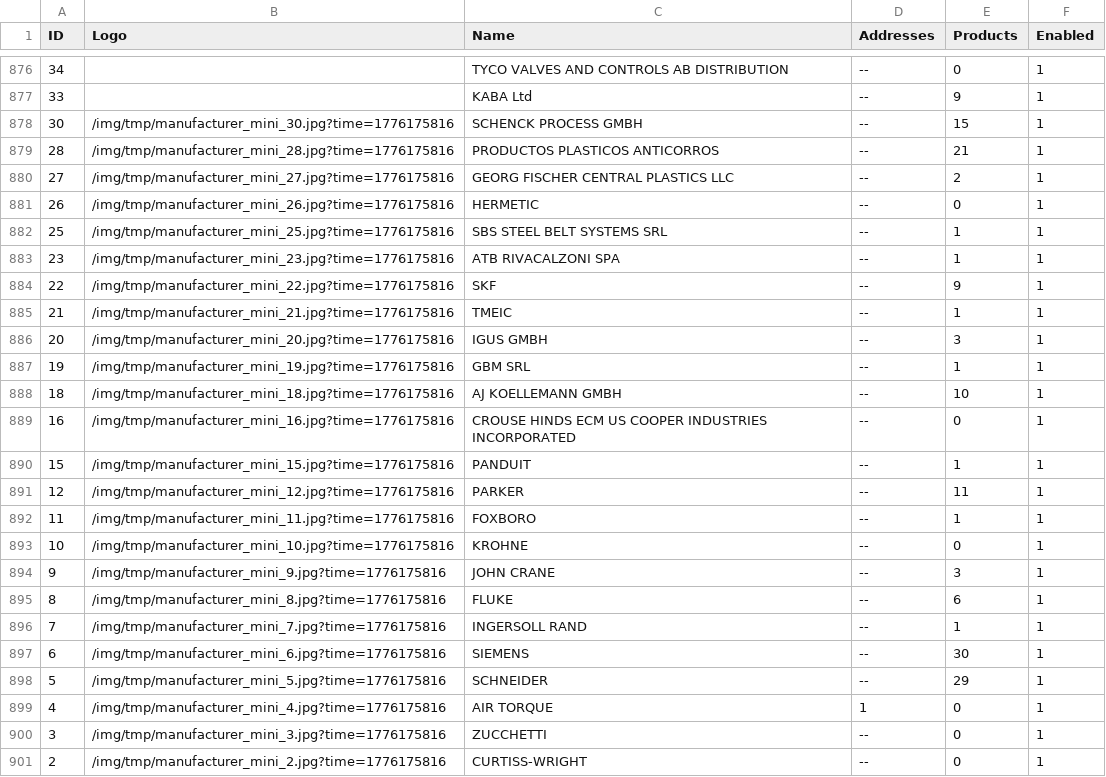
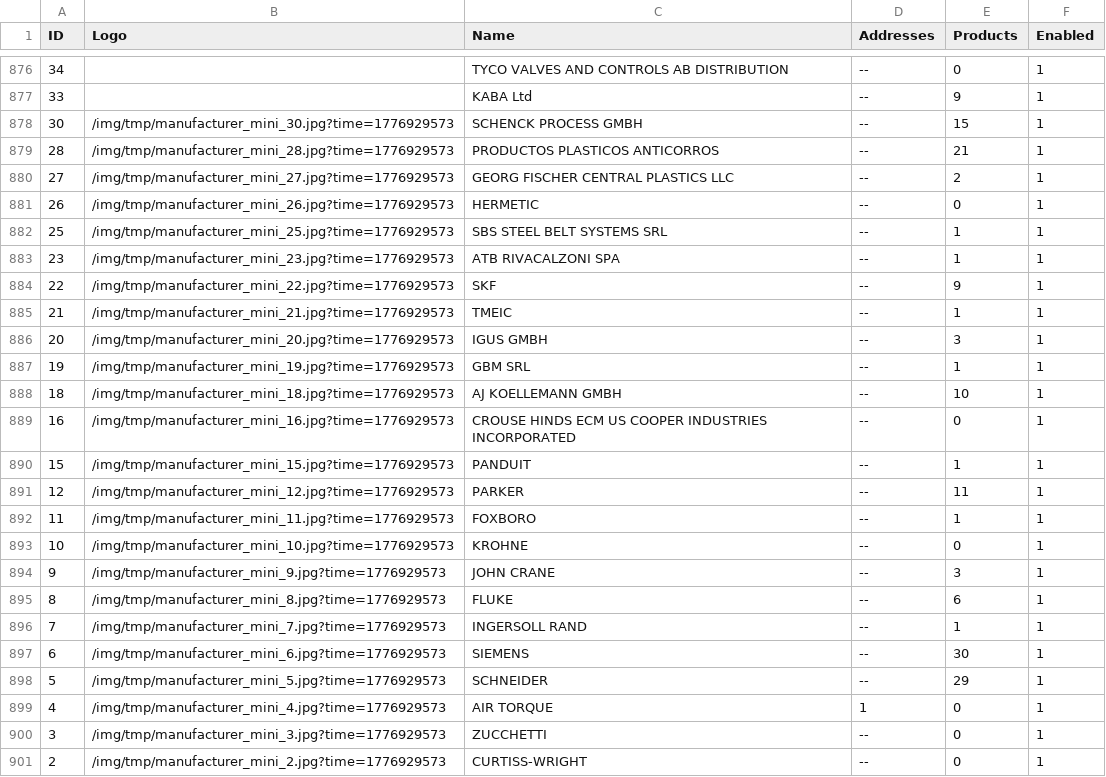
Before and after one commit to TarunBirla/petchemparts, a CSV file: public/brands.csv, drawn as a sheet; only a part is shown, gaps mark what is left out; the diff names each change by its address in the sheet, - before the commit and + after, or states it on an @@ line.

```diff
--- a/public/brands.csv
+++ b/public/brands.csv
-B878 (Logo): /img/tmp/manufacturer_mini_30.jpg?time=1776175816
+B878 (Logo): /img/tmp/manufacturer_mini_30.jpg?time=1776929573
-B879 (Logo): /img/tmp/manufacturer_mini_28.jpg?time=1776175816
+B879 (Logo): /img/tmp/manufacturer_mini_28.jpg?time=1776929573
-B880 (Logo): /img/tmp/manufacturer_mini_27.jpg?time=1776175816
+B880 (Logo): /img/tmp/manufacturer_mini_27.jpg?time=1776929573
-B881 (Logo): /img/tmp/manufacturer_mini_26.jpg?time=1776175816
+B881 (Logo): /img/tmp/manufacturer_mini_26.jpg?time=1776929573
-B882 (Logo): /img/tmp/manufacturer_mini_25.jpg?time=1776175816
+B882 (Logo): /img/tmp/manufacturer_mini_25.jpg?time=1776929573
-B883 (Logo): /img/tmp/manufacturer_mini_23.jpg?time=1776175816
+B883 (Logo): /img/tmp/manufacturer_mini_23.jpg?time=1776929573
-B884 (Logo): /img/tmp/manufacturer_mini_22.jpg?time=1776175816
+B884 (Logo): /img/tmp/manufacturer_mini_22.jpg?time=1776929573
-B885 (Logo): /img/tmp/manufacturer_mini_21.jpg?time=1776175816
+B885 (Logo): /img/tmp/manufacturer_mini_21.jpg?time=1776929573
-B886 (Logo): /img/tmp/manufacturer_mini_20.jpg?time=1776175816
+B886 (Logo): /img/tmp/manufacturer_mini_20.jpg?time=1776929573
-B887 (Logo): /img/tmp/manufacturer_mini_19.jpg?time=1776175816
+B887 (Logo): /img/tmp/manufacturer_mini_19.jpg?time=1776929573
-B888 (Logo): /img/tmp/manufacturer_mini_18.jpg?time=1776175816
+B888 (Logo): /img/tmp/manufacturer_mini_18.jpg?time=1776929573
-B889 (Logo): /img/tmp/manufacturer_mini_16.jpg?time=1776175816
+B889 (Logo): /img/tmp/manufacturer_mini_16.jpg?time=1776929573
-B890 (Logo): /img/tmp/manufacturer_mini_15.jpg?time=1776175816
+B890 (Logo): /img/tmp/manufacturer_mini_15.jpg?time=1776929573
-B891 (Logo): /img/tmp/manufacturer_mini_12.jpg?time=1776175816
+B891 (Logo): /img/tmp/manufacturer_mini_12.jpg?time=1776929573
-B892 (Logo): /img/tmp/manufacturer_mini_11.jpg?time=1776175816
+B892 (Logo): /img/tmp/manufacturer_mini_11.jpg?time=1776929573
-B893 (Logo): /img/tmp/manufacturer_mini_10.jpg?time=1776175816
+B893 (Logo): /img/tmp/manufacturer_mini_10.jpg?time=1776929573
-B894 (Logo): /img/tmp/manufacturer_mini_9.jpg?time=1776175816
+B894 (Logo): /img/tmp/manufacturer_mini_9.jpg?time=1776929573
-B895 (Logo): /img/tmp/manufacturer_mini_8.jpg?time=1776175816
+B895 (Logo): /img/tmp/manufacturer_mini_8.jpg?time=1776929573
-B896 (Logo): /img/tmp/manufacturer_mini_7.jpg?time=1776175816
+B896 (Logo): /img/tmp/manufacturer_mini_7.jpg?time=1776929573
-B897 (Logo): /img/tmp/manufacturer_mini_6.jpg?time=1776175816
+B897 (Logo): /img/tmp/manufacturer_mini_6.jpg?time=1776929573
-B898 (Logo): /img/tmp/manufacturer_mini_5.jpg?time=1776175816
+B898 (Logo): /img/tmp/manufacturer_mini_5.jpg?time=1776929573
-B899 (Logo): /img/tmp/manufacturer_mini_4.jpg?time=1776175816
+B899 (Logo): /img/tmp/manufacturer_mini_4.jpg?time=1776929573
-B900 (Logo): /img/tmp/manufacturer_mini_3.jpg?time=1776175816
+B900 (Logo): /img/tmp/manufacturer_mini_3.jpg?time=1776929573
-B901 (Logo): /img/tmp/manufacturer_mini_2.jpg?time=1776175816
+B901 (Logo): /img/tmp/manufacturer_mini_2.jpg?time=1776929573
```
Also changed, not shown: 3 other files.
